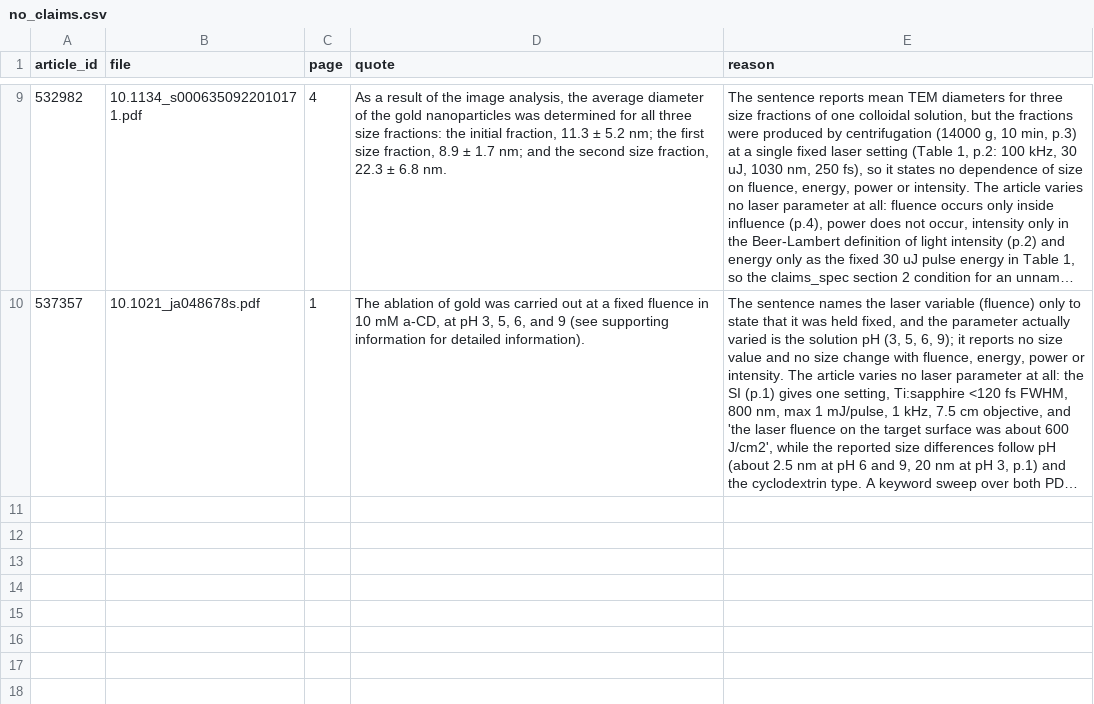
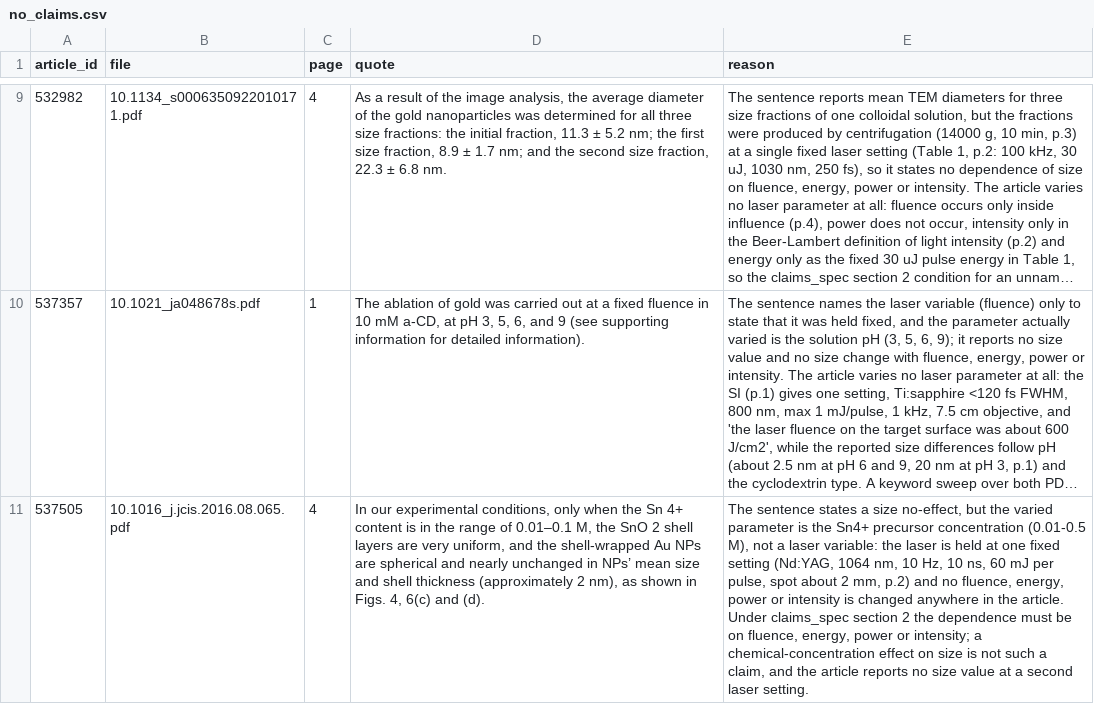
Before and after one commit to Kaldarinz/ai4science_proj, a CSV file: results/no_claims.csv, drawn as a sheet; only a part is shown, gaps mark what is left out; long unchanged cells end in …; the diff names each change by its address in the sheet, - before the commit and + after, or states it on an @@ line.

Commit message:
537505: no-claim record and complete reading attestation

```diff
--- a/results/no_claims.csv
+++ b/results/no_claims.csv
+row 11: 537505 | 10.1016_j.jcis.2016.08.065.pdf | 4 | In our experimental conditions, only when the Sn 4+ content is in the range of 0.01–0.1 M, the SnO 2 shell layers are very uniform, and the shell-wrapped Au NPs are spherical and nearly unchanged in NPs’ mean size and shell thickness (approximately 2 nm), as shown in Figs. 4, 6(c) and (d). | The sentence states a size no-effect, but the varied parameter is the Sn4+ precursor concentration (0.01-0.5 M), not a laser variable: the laser is held at one fixed setting (Nd:YAG, 1064 nm, 10 Hz, 10 ns, 60 mJ per pulse, spot about 2 mm, p.2) and no fluence, energy, power or intensity is changed anywhere in the article. Under claims_spec section 2 the dependence must be on fluence, energy, power or intensity; a chemical-concentration effect on size is not such a claim, and the article reports no size value at a second laser setting.
```
Also changed, not shown: results/extraction_status.csv, 2 other files.
